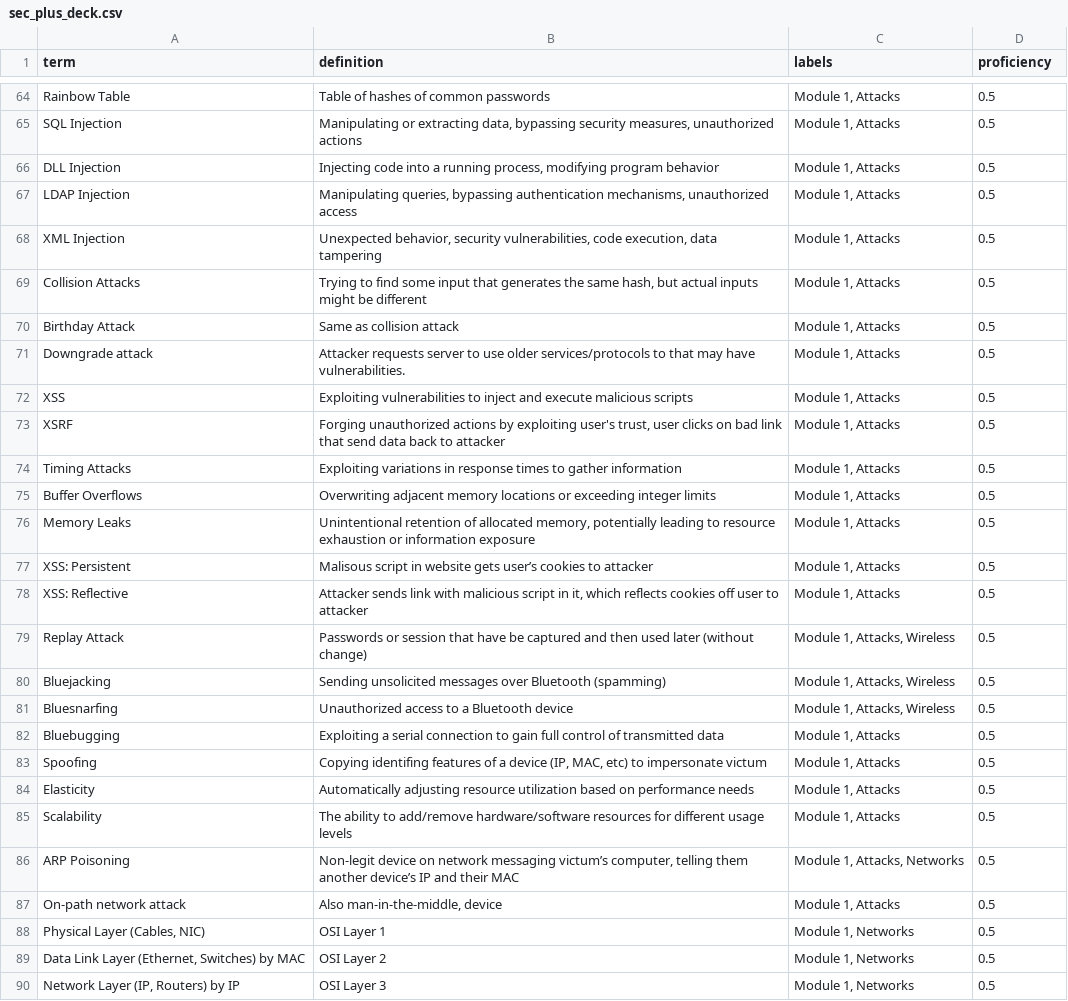
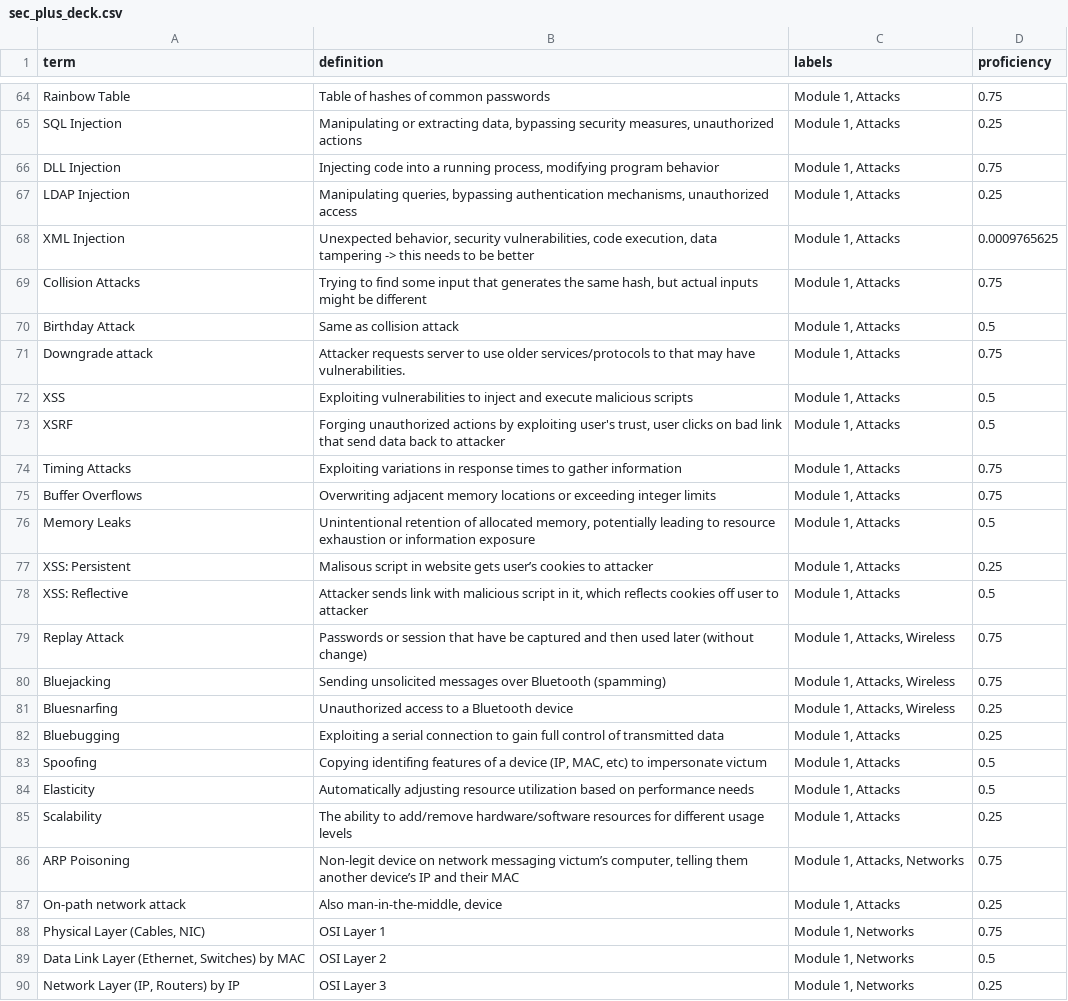
Before and after one commit to pl450b/flashcard_labels, a CSV file: sec_plus_deck.csv, drawn as a sheet; only a part is shown, gaps mark what is left out; the diff covers the shown part only; the diff names each change by its address in the sheet, - before the commit and + after, or states it on an @@ line.

```diff
--- a/sec_plus_deck.csv
+++ b/sec_plus_deck.csv
-D64 (proficiency): 0.5
+D64 (proficiency): 0.75
-D65 (proficiency): 0.5
+D65 (proficiency): 0.25
-D66 (proficiency): 0.5
+D66 (proficiency): 0.75
-D67 (proficiency): 0.5
+D67 (proficiency): 0.25
-B68 (definition): …data tampering
+B68 (definition): …data tampering -> this needs to be better
-D68 (proficiency): 0.5
+D68 (proficiency): 0.0009765625
-D69 (proficiency): 0.5
+D69 (proficiency): 0.75
-D71 (proficiency): 0.5
+D71 (proficiency): 0.75
-D74:D75 (proficiency): 0.5
+D74:D75 (proficiency): 0.75
-D77 (proficiency): 0.5
+D77 (proficiency): 0.25
-D79:D80 (proficiency): 0.5
+D79:D80 (proficiency): 0.75
-D81:D82 (proficiency): 0.5
+D81:D82 (proficiency): 0.25
-D85 (proficiency): 0.5
+D85 (proficiency): 0.25
-D86 (proficiency): 0.5
+D86 (proficiency): 0.75
-D87 (proficiency): 0.5
+D87 (proficiency): 0.25
-D88 (proficiency): 0.5
+D88 (proficiency): 0.75
-D90 (proficiency): 0.5
+D90 (proficiency): 0.25
```
Also changed, not shown: 3 added rows, 1 removed row and 43 edited cells elsewhere in this file, 1 other file.
